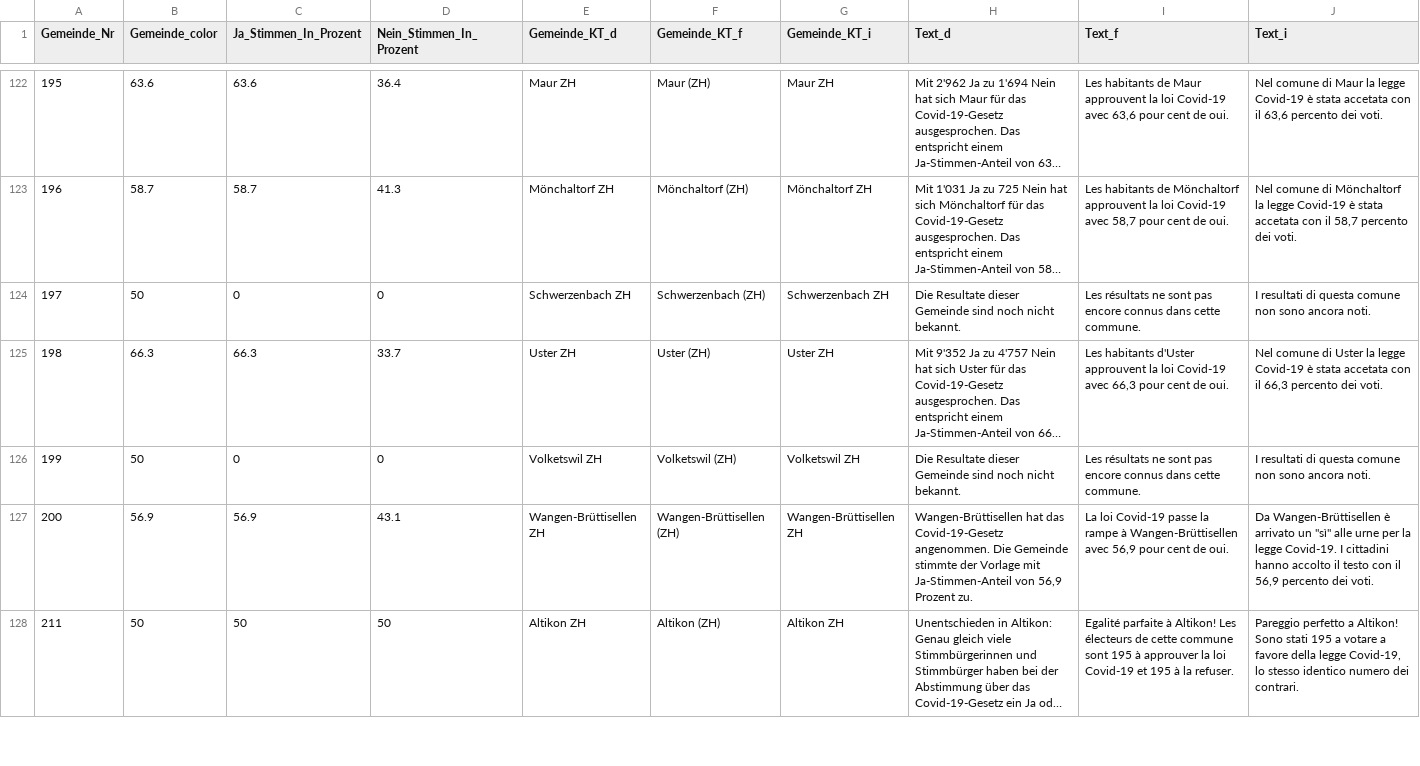
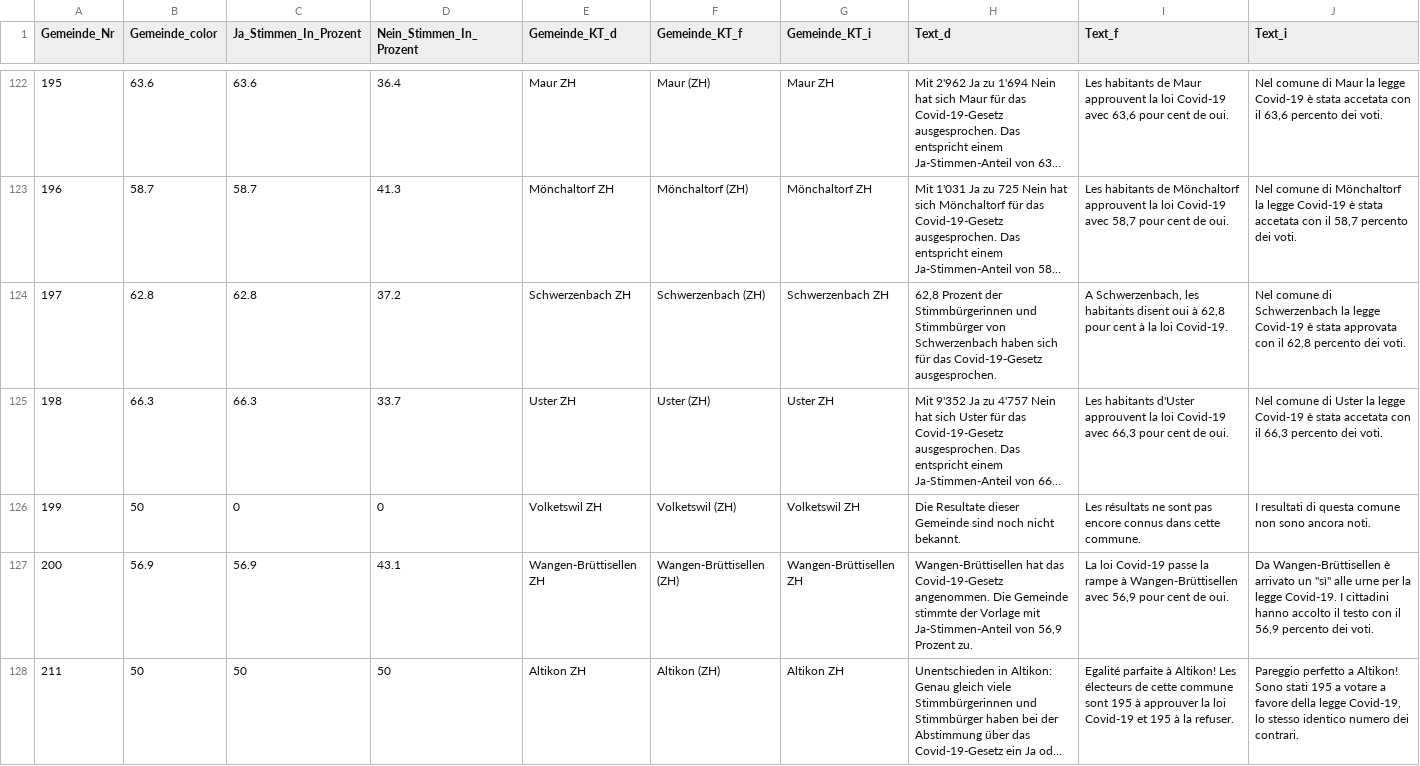
Before and after one commit to awp-finanznachrichten/lena_juni2021, a CSV file: Output/Covid-19_dw.csv, drawn as a sheet; only a part is shown, gaps mark what is left out; long unchanged cells end in …; the diff covers the shown part only; the diff names each change by its address in the sheet, - before the commit and + after, or states it on an @@ line.

```diff
--- a/Output/Covid-19_dw.csv
+++ b/Output/Covid-19_dw.csv
-B124 (Gemeinde_color): 50
+B124 (Gemeinde_color): 62.8
-C124 (Ja_Stimmen_In_Prozent): 0
+C124 (Ja_Stimmen_In_Prozent): 62.8
-D124 (Nein_Stimmen_In_Prozent): 0
+D124 (Nein_Stimmen_In_Prozent): 37.2
-H124 (Text_d): Die Resultate dieser Gemeinde sind noch nicht bekannt.
+H124 (Text_d): 62,8 Prozent der Stimmbürgerinnen und Stimmbürger von Schwerzenbach haben sich für das Covid-19-Gesetz ausgesprochen.
-I124 (Text_f): Les résultats ne sont pas encore connus dans cette commune.
+I124 (Text_f): A Schwerzenbach, les habitants disent oui à 62,8 pour cent à la loi Covid-19.
-J124 (Text_i): I resultati di questa comune non sono ancora noti.
+J124 (Text_i): Nel comune di Schwerzenbach la legge Covid-19 è stata approvata con il 62,8 percento dei voti.
```
Also changed, not shown: 60 edited cells elsewhere in this file, Output/CO2_all_data.csv, Output/CO2_dw.csv, 15 other files.
